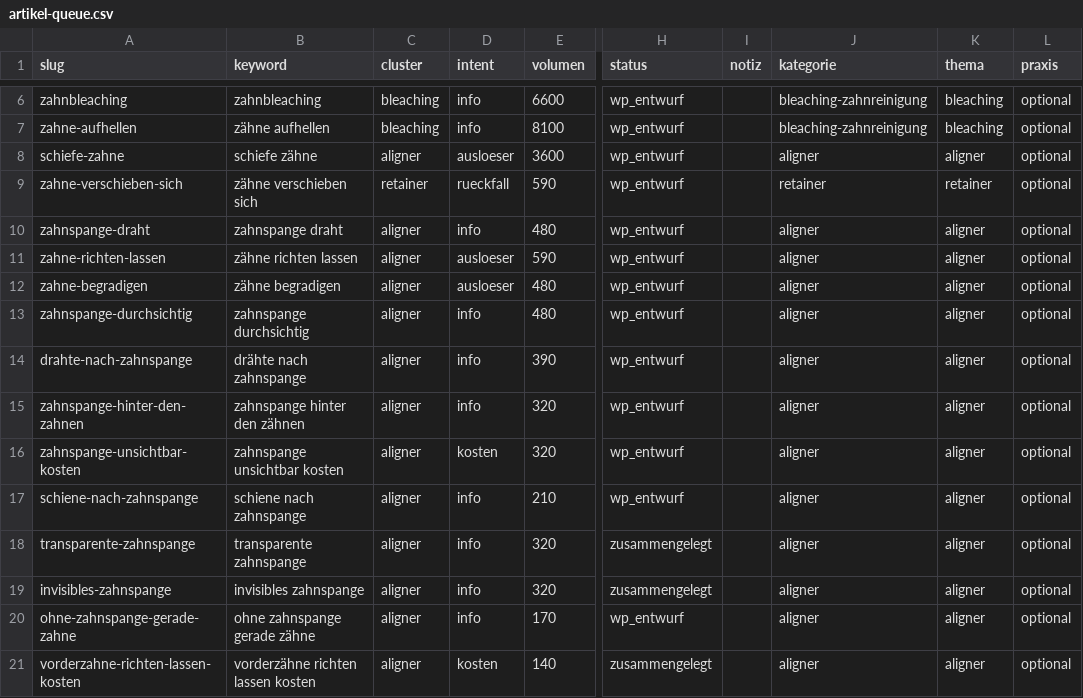
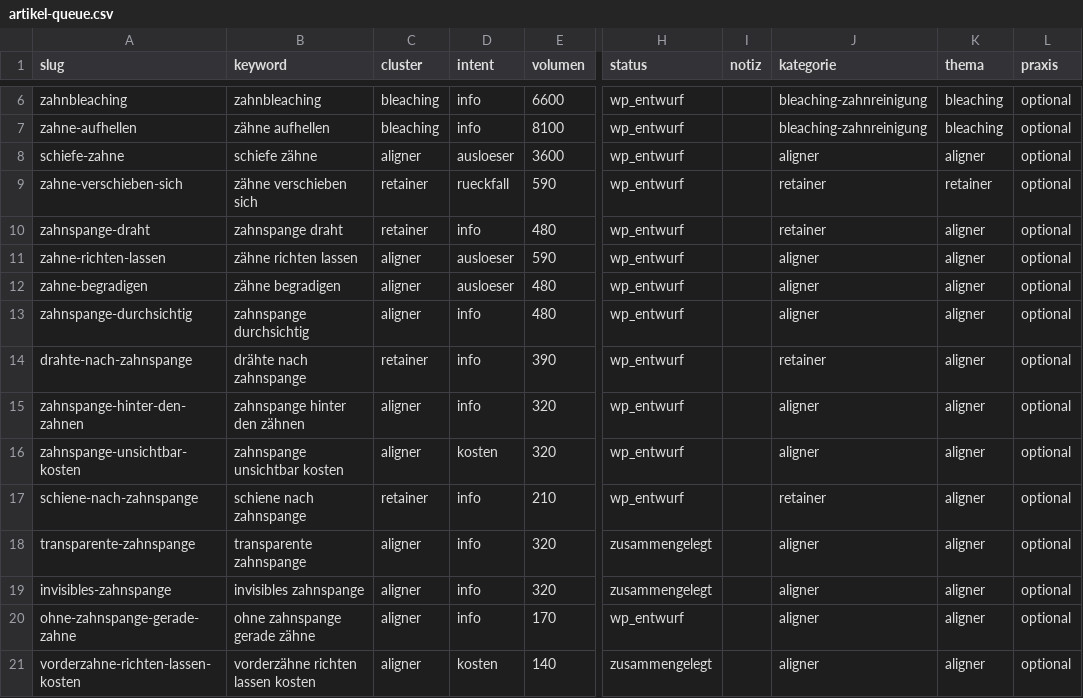
Before and after one commit to nerudasson/kieferblickmarketing, a CSV file: daten/artikel-queue.csv, drawn as a sheet; only a part is shown, gaps mark what is left out; the diff names each change by its address in the sheet, - before the commit and + after, or states it on an @@ line.

```diff
--- a/daten/artikel-queue.csv
+++ b/daten/artikel-queue.csv
-C10 (cluster): aligner
+C10 (cluster): retainer
-J10 (kategorie): aligner
+J10 (kategorie): retainer
-C14 (cluster): aligner
+C14 (cluster): retainer
-J14 (kategorie): aligner
+J14 (kategorie): retainer
-C17 (cluster): aligner
+C17 (cluster): retainer
-J17 (kategorie): aligner
+J17 (kategorie): retainer
```
Also changed, not shown: daten/linkplan.csv, 22 other files.
